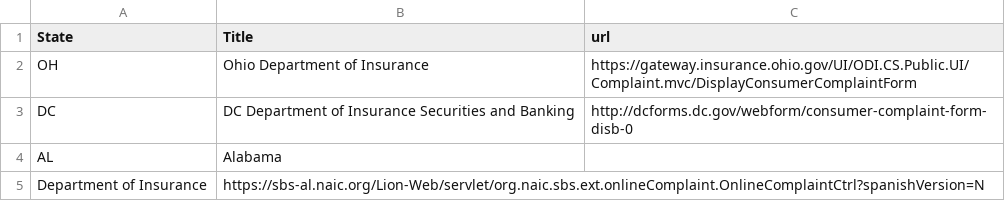
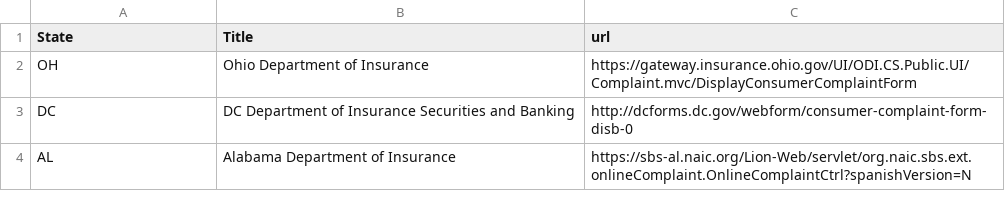
Before and after one commit to ErieMeyer/healthinsuranceoversight, a CSV file: _data/regulators.csv, drawn as a sheet.

Commit message:
Update regulators.csv

```diff
--- a/_data/regulators.csv
+++ b/_data/regulators.csv
@@ -3,3 +3,2 @@ OH,Ohio Department of Insurance,https://gateway.insurance.ohio.gov/UI/ODI.CS.Pub
 DC,DC Department of Insurance Securities and Banking,http://dcforms.dc.gov/webform/consumer-complaint-form-disb-0
-AL,Alabama
-Department of Insurance,https://sbs-al.naic.org/Lion-Web/servlet/org.naic.sbs.ext.onlineComplaint.OnlineComplaintCtrl?spanishVersion=N
+AL,Alabama Department of Insurance,https://sbs-al.naic.org/Lion-Web/servlet/org.naic.sbs.ext.onlineComplaint.OnlineComplaintCtrl?spanishVersion=N
```
